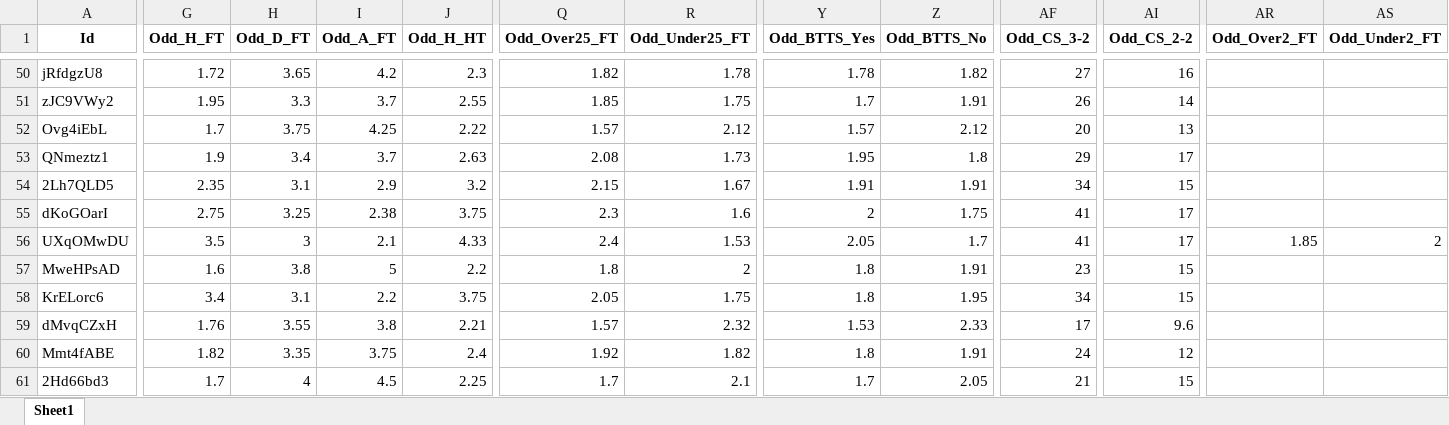
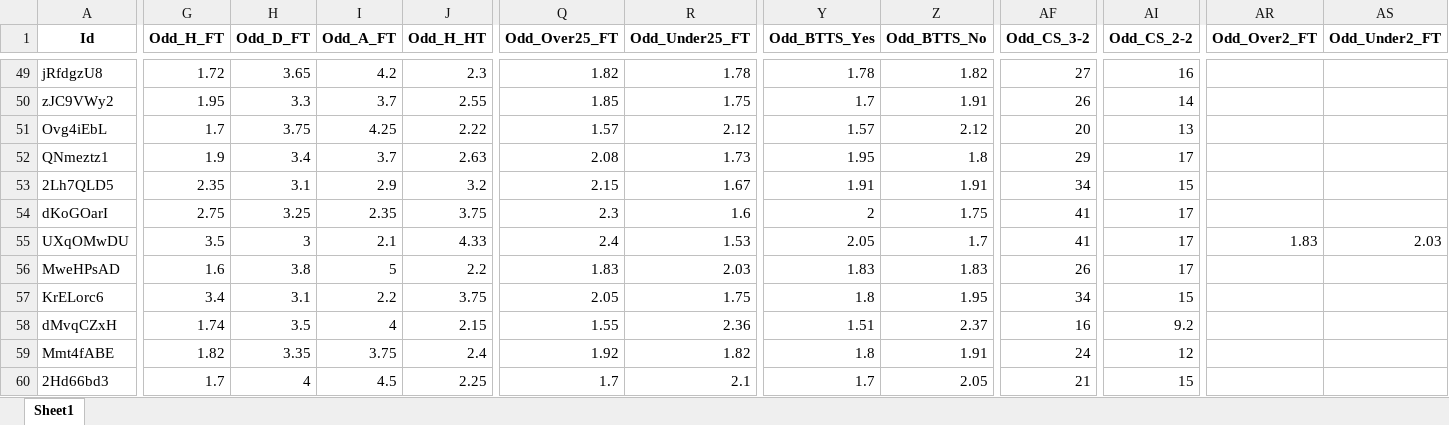
Before and after one commit to mtprado88/jogos_full, an Excel workbook: Jogos_da_Semana_FlashScore_2025-02-21.xlsx, sheet Sheet1, drawn as a sheet; only a part is shown, gaps mark what is left out; values as stored, in another font and other column widths than the file's, no borders; addresses are those after the commit; the diff covers the shown part only; the diff names each change by its address in the sheet, - before the commit and + after, or states it on an @@ line.

Commit message:
Atualizando o arquivo XLSX

```diff
--- a/Jogos_da_Semana_FlashScore_2025-02-21.xlsx (sheet Sheet1)
+++ b/Jogos_da_Semana_FlashScore_2025-02-21.xlsx (sheet Sheet1)
-I54 (Odd_A_FT): 2.38
+I54 (Odd_A_FT): 2.35
-AR55 (Odd_Over2_FT): 1.85
+AR55 (Odd_Over2_FT): 1.83
-AS55 (Odd_Under2_FT): 2
+AS55 (Odd_Under2_FT): 2.03
-Q56 (Odd_Over25_FT): 1.8
+Q56 (Odd_Over25_FT): 1.83
-R56 (Odd_Under25_FT): 2
+R56 (Odd_Under25_FT): 2.03
-Y56 (Odd_BTTS_Yes): 1.8
+Y56 (Odd_BTTS_Yes): 1.83
-Z56 (Odd_BTTS_No): 1.91
+Z56 (Odd_BTTS_No): 1.83
-AF56 (Odd_CS_3-2): 23
+AF56 (Odd_CS_3-2): 26
-AI56 (Odd_CS_2-2): 15
+AI56 (Odd_CS_2-2): 17
-G58 (Odd_H_FT): 1.76
+G58 (Odd_H_FT): 1.74
-H58 (Odd_D_FT): 3.55
+H58 (Odd_D_FT): 3.5
-I58 (Odd_A_FT): 3.8
+I58 (Odd_A_FT): 4
-J58 (Odd_H_HT): 2.21
+J58 (Odd_H_HT): 2.15
-Q58 (Odd_Over25_FT): 1.57
+Q58 (Odd_Over25_FT): 1.55
-R58 (Odd_Under25_FT): 2.32
+R58 (Odd_Under25_FT): 2.36
-Y58 (Odd_BTTS_Yes): 1.53
+Y58 (Odd_BTTS_Yes): 1.51
-Z58 (Odd_BTTS_No): 2.33
+Z58 (Odd_BTTS_No): 2.37
-AF58 (Odd_CS_3-2): 17
+AF58 (Odd_CS_3-2): 16
-AI58 (Odd_CS_2-2): 9.6
+AI58 (Odd_CS_2-2): 9.2
```
Also changed, not shown: 1 removed row and 549 edited cells elsewhere in this sheet.
